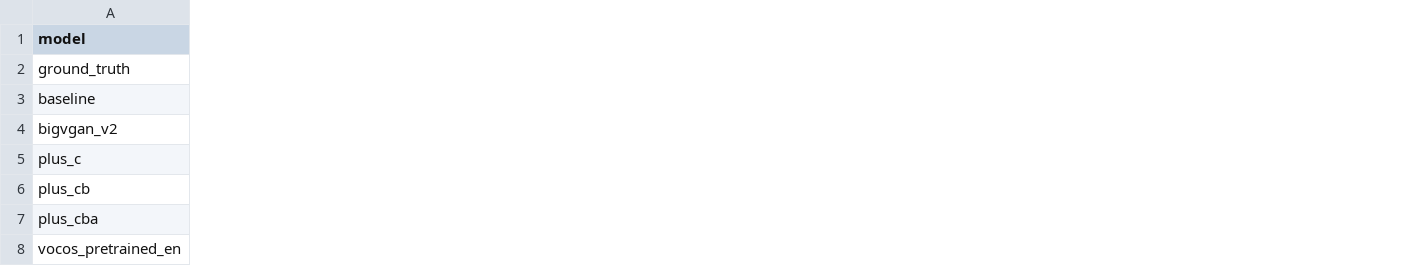
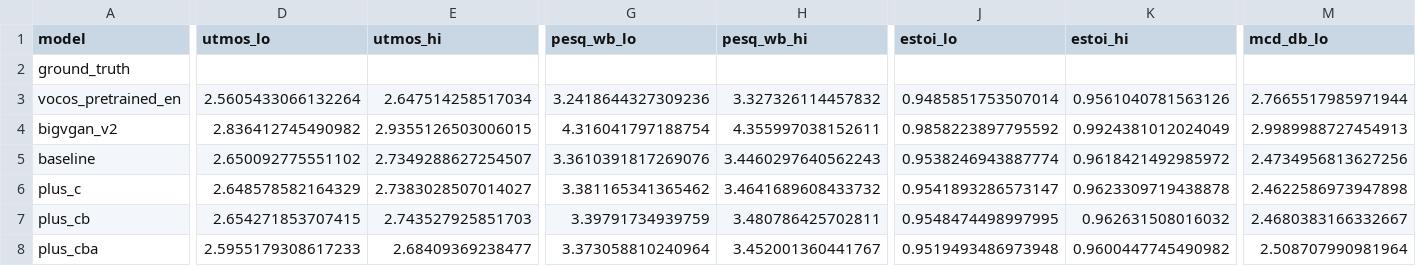
Before and after one commit to iamdinhthuan/tone-aware-vocos, a TSV file: results/utterance_summary.tsv, drawn as a sheet; only a part is shown, gaps mark what is left out; removed rows and columns are numbered as before the commit, all else as after; rows hold the shown columns only; the diff covers the shown part only; the diff names each change by its address in the sheet, - before the commit and + after, or states it on an @@ line.

```diff
--- a/results/utterance_summary.tsv
+++ b/results/utterance_summary.tsv
+column D (utmos_lo), rows 5-8: 2.650092775551102 | 2.648578582164329 | 2.654271853707415 | 2.5955179308617233
+column E (utmos_hi), rows 5-8: 2.7349288627254507 | 2.7383028507014027 | 2.743527925851703 | 2.68409369238477
+column G (pesq_wb_lo), rows 5-8: 3.3610391817269076 | 3.381165341365462 | 3.39791734939759 | 3.373058810240964
+column H (pesq_wb_hi), rows 5-8: 3.4460297640562243 | 3.4641689608433732 | 3.480786425702811 | 3.452001360441767
+column J (estoi_lo), rows 5-8: 0.9538246943887774 | 0.9541893286573147 | 0.9548474498997995 | 0.9519493486973948
+column K (estoi_hi), rows 5-8: 0.9618421492985972 | 0.9623309719438878 | 0.962631508016032 | 0.9600447745490982
+column M (mcd_db_lo), rows 5-8: 2.4734956813627256 | 2.4622586973947898 | 2.4680383166332667 | 2.508707990981964
+row 3: vocos_pretrained_en | 2.5605433066132264 | 2.647514258517034 | 3.2418644327309236 | 3.327326114457832 | 0.9485851753507014 | 0.9561040781563126 | 2.7665517985971944
+row 4: bigvgan_v2 | 2.836412745490982 | 2.9355126503006015 | 4.316041797188754 | 4.355997038152611 | 0.9858223897795592 | 0.9924381012024049 | 2.9989988727454913
-row 4: bigvgan_v2
-row 8: vocos_pretrained_en
```
Also changed, not shown: 1 added column and 3 edited cells elsewhere in this file, results/segment_summary.tsv, results/utterance_stats.tsv, 9 other files.
